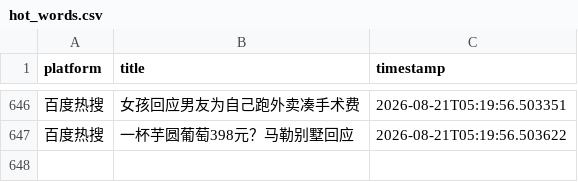
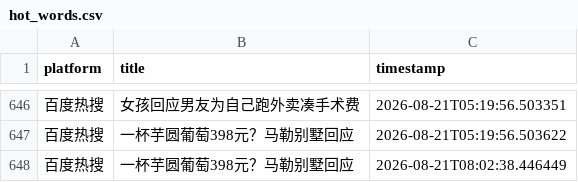
Before and after one commit to Bella030611/waitan-monitor, a CSV file: hot_words.csv, drawn as a sheet; only a part is shown, gaps mark what is left out; the diff names each change by its address in the sheet, - before the commit and + after, or states it on an @@ line.

```diff
--- a/hot_words.csv
+++ b/hot_words.csv
+row 648: 百度热搜 | 一杯芋圆葡萄398元？马勒别墅回应 | 2026-08-21T08:02:38.446449
```
